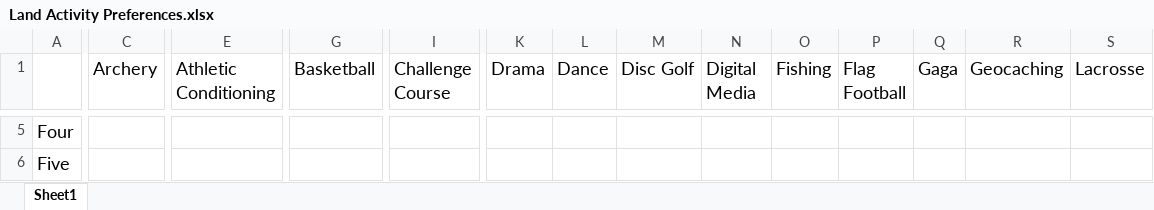
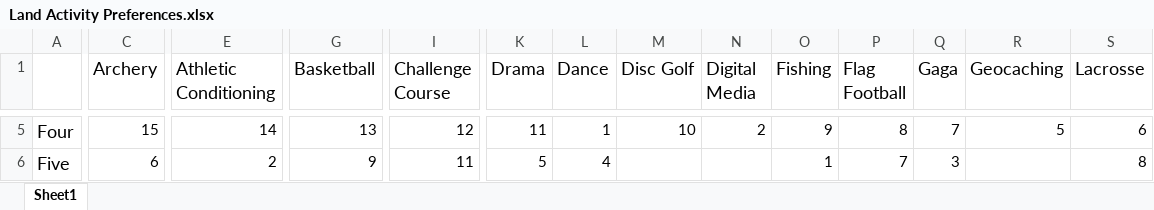
Before and after one commit to ShepSims/BreezySchedule, an Excel workbook: Land Activity Preferences.xlsx, sheet Sheet1, drawn as a sheet; only a part is shown, gaps mark what is left out; values as stored, in another font and other column widths than the file's, no borders; the diff covers the shown part only; the diff names each change by its address in the sheet, - before the commit and + after, or states it on an @@ line.

```diff
--- a/Land Activity Preferences.xlsx (sheet Sheet1)
+++ b/Land Activity Preferences.xlsx (sheet Sheet1)
-C5 (Archery): (empty)
+C5 (Archery): 15
-E5 (Athletic Conditioning): (empty)
+E5 (Athletic Conditioning): 14
-G5 (Basketball): (empty)
+G5 (Basketball): 13
-I5 (Challenge Course): (empty)
+I5 (Challenge Course): 12
-K5 (Drama): (empty)
+K5 (Drama): 11
-L5 (Dance): (empty)
+L5 (Dance): 1
-M5 (Disc Golf): (empty)
+M5 (Disc Golf): 10
-N5 (Digital Media): (empty)
+N5 (Digital Media): 2
-O5 (Fishing): (empty)
+O5 (Fishing): 9
-P5 (Flag Football): (empty)
+P5 (Flag Football): 8
-Q5 (Gaga): (empty)
+Q5 (Gaga): 7
-R5 (Geocaching): (empty)
+R5 (Geocaching): 5
-S5 (Lacrosse): (empty)
+S5 (Lacrosse): 6
-C6 (Archery): (empty)
+C6 (Archery): 6
-E6 (Athletic Conditioning): (empty)
+E6 (Athletic Conditioning): 2
-G6 (Basketball): (empty)
+G6 (Basketball): 9
-I6 (Challenge Course): (empty)
+I6 (Challenge Course): 11
-K6 (Drama): (empty)
+K6 (Drama): 5
-L6 (Dance): (empty)
+L6 (Dance): 4
-O6 (Fishing): (empty)
+O6 (Fishing): 1
-P6 (Flag Football): (empty)
+P6 (Flag Football): 7
-Q6 (Gaga): (empty)
+Q6 (Gaga): 3
-S6 (Lacrosse): (empty)
+S6 (Lacrosse): 8
```
Also changed, not shown: 296 edited cells and cell formats elsewhere in this sheet, Activities.xlsx, 6 other files.
